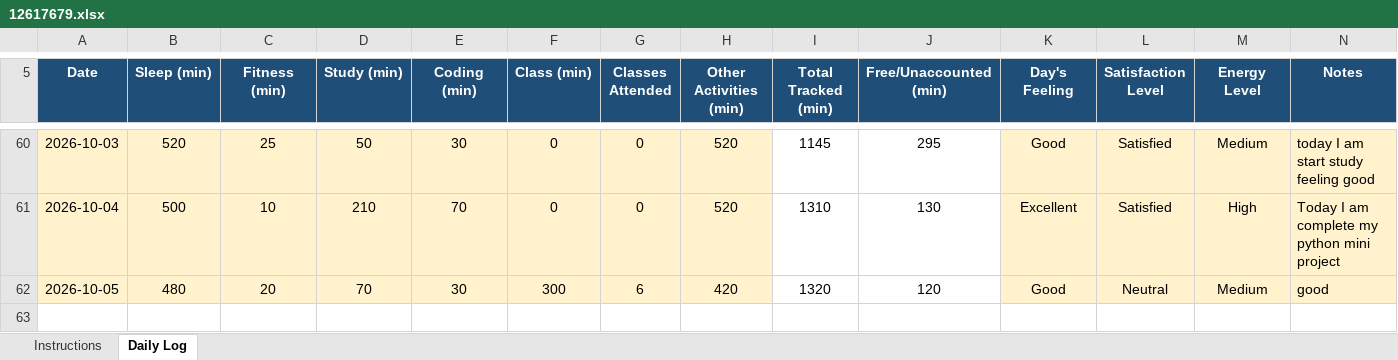
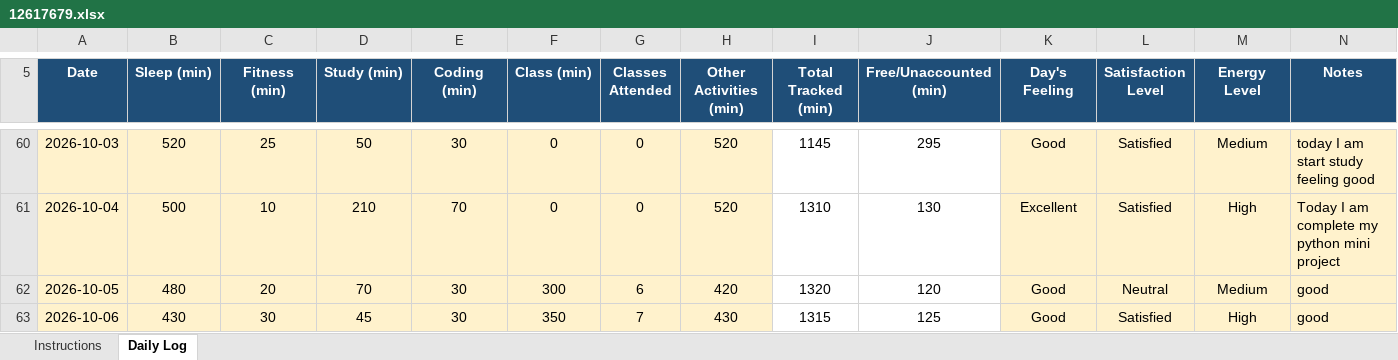
Before and after one commit to Mohit-2708/CAP776, an Excel workbook: 12617679.xlsx, sheet Daily Log, drawn as a sheet; only a part is shown, gaps mark what is left out; values as stored, in another font and other column widths than the file's, no borders; conditional formats not drawn; the diff names each change by its address in the sheet, - before the commit and + after, or states it on an @@ line.

Commit message:
56th commit

```diff
--- a/12617679.xlsx (sheet Daily Log)
+++ b/12617679.xlsx (sheet Daily Log)
+row 63: 2026-10-06 | 430 | 30 | 45 | 30 | 350 | 7 | 430 | 1315 | 125 | Good | Satisfied | High | good
```
